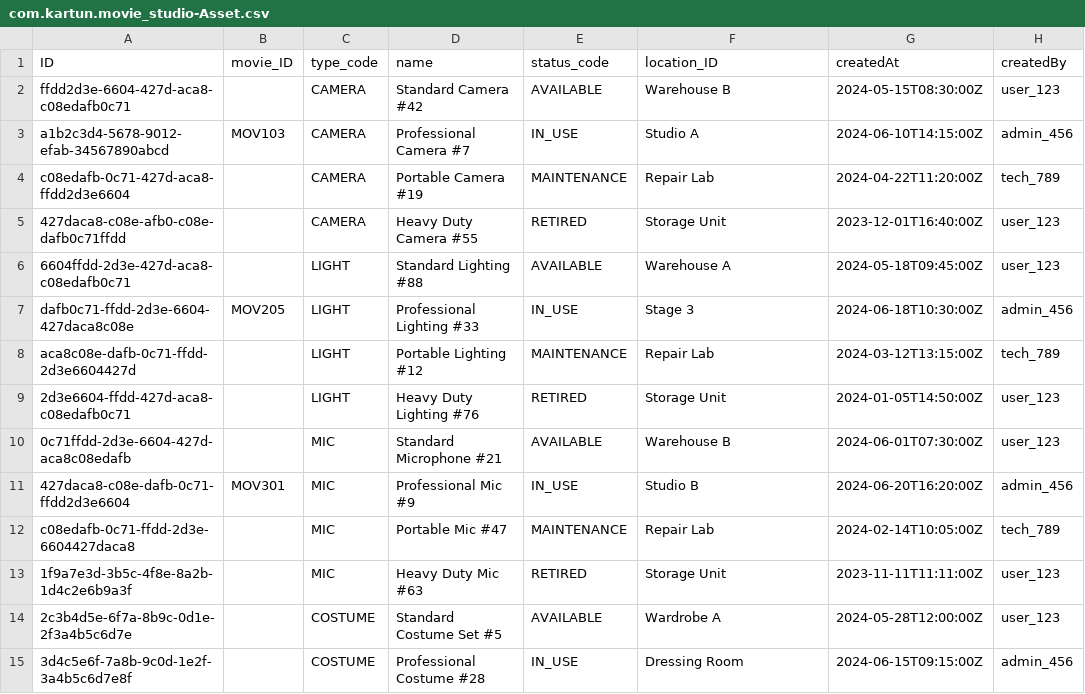
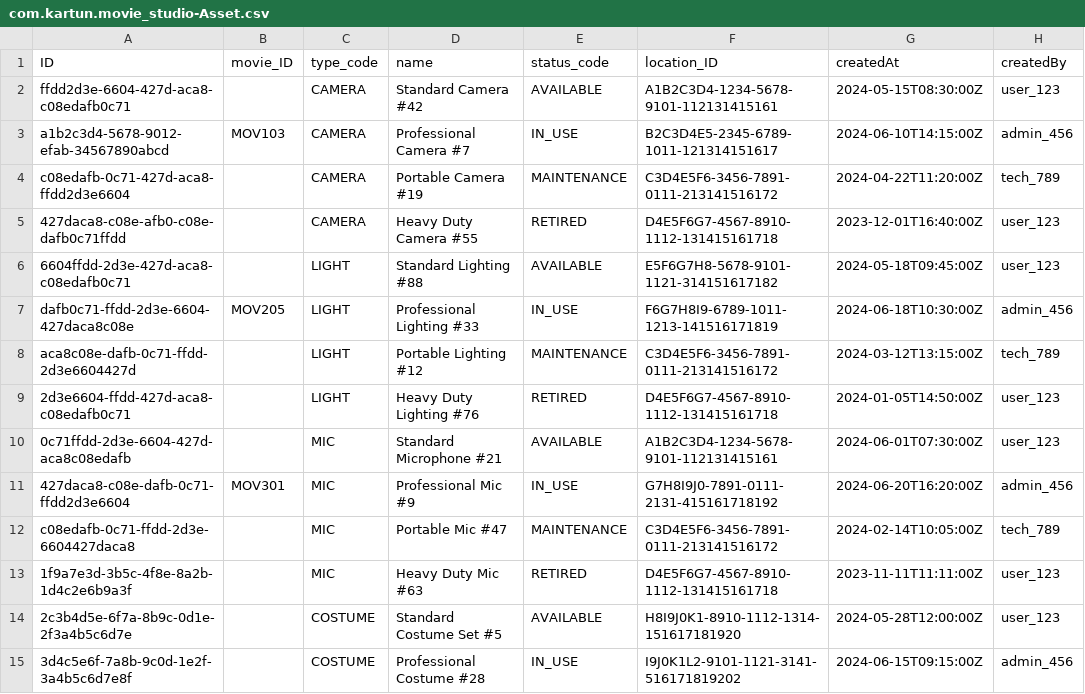
Before and after one commit to kartun83/movie_studio, a CSV file: db/data/com.kartun.movie_studio-Asset.csv, drawn as a sheet; only a part is shown; the diff covers the shown part only; the diff names each change by its address in the sheet, - before the commit and + after, or states it on an @@ line.

```diff
--- a/db/data/com.kartun.movie_studio-Asset.csv
+++ b/db/data/com.kartun.movie_studio-Asset.csv
-F2 (location_ID): Warehouse B
+F2 (location_ID): A1B2C3D4-1234-5678-9101-112131415161
-F3 (location_ID): Studio A
+F3 (location_ID): B2C3D4E5-2345-6789-1011-121314151617
-F4 (location_ID): Repair Lab
+F4 (location_ID): C3D4E5F6-3456-7891-0111-213141516172
-F5 (location_ID): Storage Unit
+F5 (location_ID): D4E5F6G7-4567-8910-1112-131415161718
-F6 (location_ID): Warehouse A
+F6 (location_ID): E5F6G7H8-5678-9101-1121-314151617182
-F7 (location_ID): Stage 3
+F7 (location_ID): F6G7H8I9-6789-1011-1213-141516171819
-F8 (location_ID): Repair Lab
+F8 (location_ID): C3D4E5F6-3456-7891-0111-213141516172
-F9 (location_ID): Storage Unit
+F9 (location_ID): D4E5F6G7-4567-8910-1112-131415161718
-F10 (location_ID): Warehouse B
+F10 (location_ID): A1B2C3D4-1234-5678-9101-112131415161
-F11 (location_ID): Studio B
+F11 (location_ID): G7H8I9J0-7891-0111-2131-415161718192
-F12 (location_ID): Repair Lab
+F12 (location_ID): C3D4E5F6-3456-7891-0111-213141516172
-F13 (location_ID): Storage Unit
+F13 (location_ID): D4E5F6G7-4567-8910-1112-131415161718
-F14 (location_ID): Wardrobe A
+F14 (location_ID): H8I9J0K1-8910-1112-1314-151617181920
-F15 (location_ID): Dressing Room
+F15 (location_ID): I9J0K1L2-9101-1121-3141-516171819202
```
Also changed, not shown: 9 added rows and 22 edited cells elsewhere in this file, db/data/com.kartun.movie_studio-Casting.csv, db/data/com.kartun.movie_studio-Expense.csv, 8 other files.
